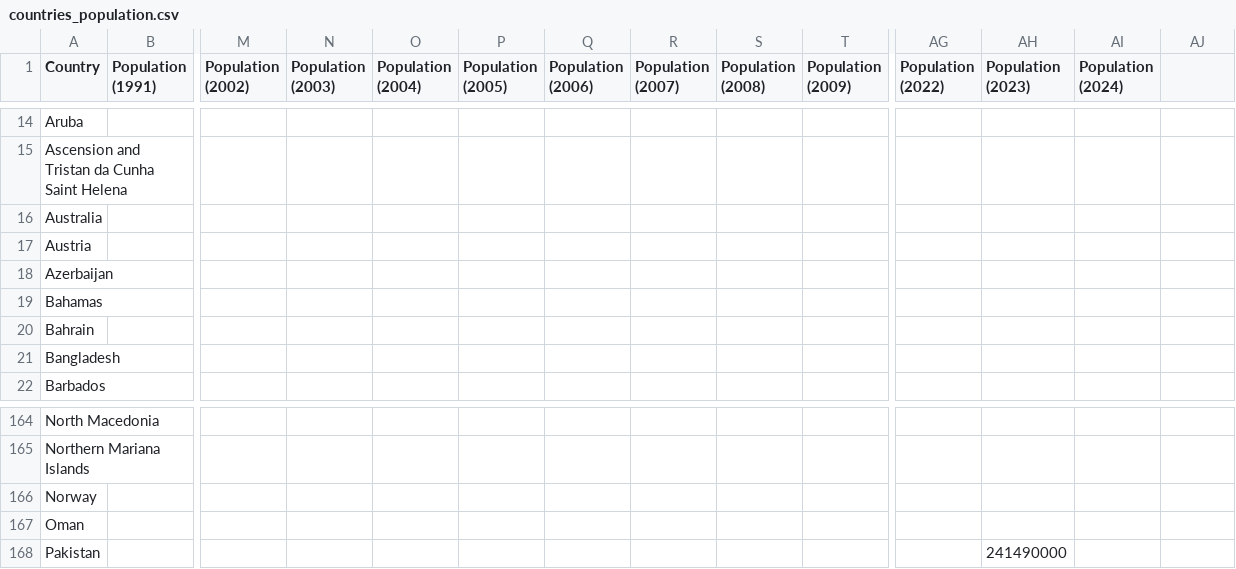
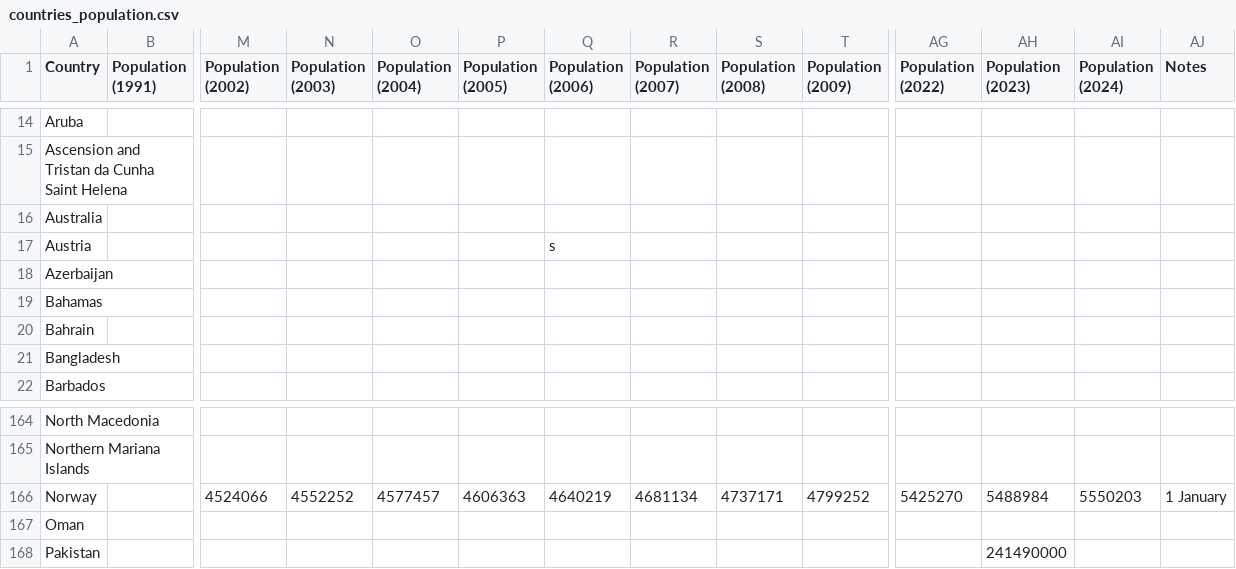
Before and after one commit to noname-nohost/lists, a CSV file: countries_population.csv, drawn as a sheet; only a part is shown, gaps mark what is left out; removed rows and columns are numbered as before the commit, all else as after; rows hold the shown columns only; the diff names each change by its address in the sheet, - before the commit and + after, or states it on an @@ line.

```diff
--- a/countries_population.csv
+++ b/countries_population.csv
-AJ1: (empty)
+AJ1: Notes
-Q17 (Population (2006)): (empty)
+Q17 (Population (2006)): s
-row 166: Norway
+row 166: Norway |  | 4524066 | 4552252 | 4577457 | 4606363 | 4640219 | 4681134 | 4737171 | 4799252 | 5425270 | 5488984 | 5550203 | 1 January
```
Also changed, not shown: websites.csv, 2 other files.
